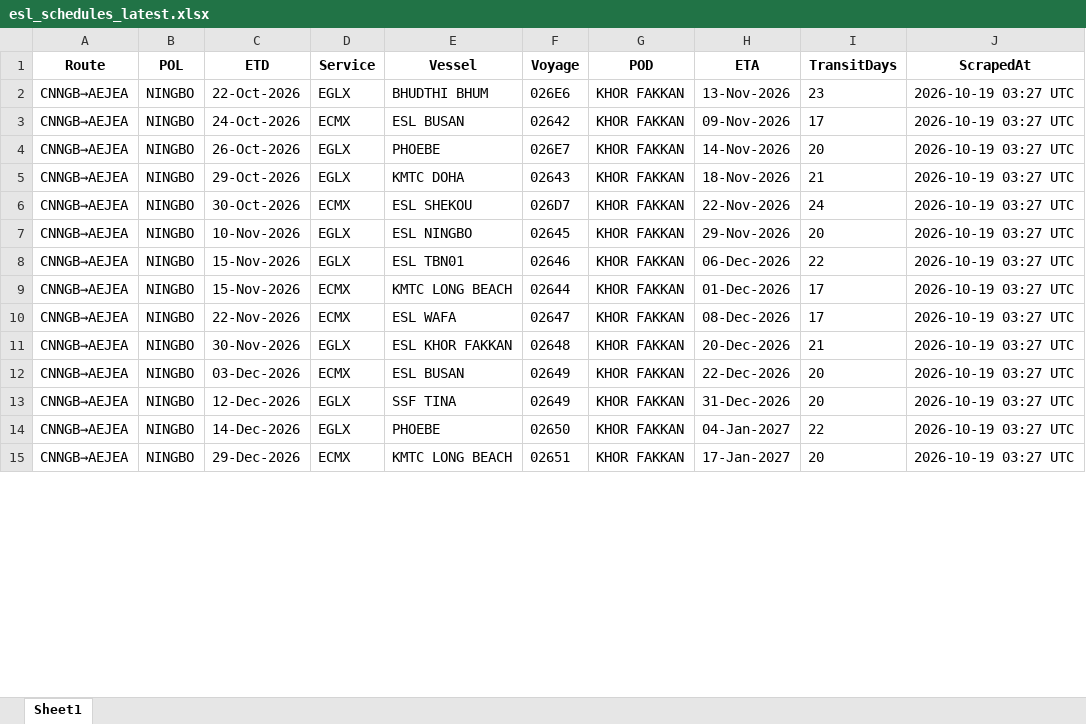
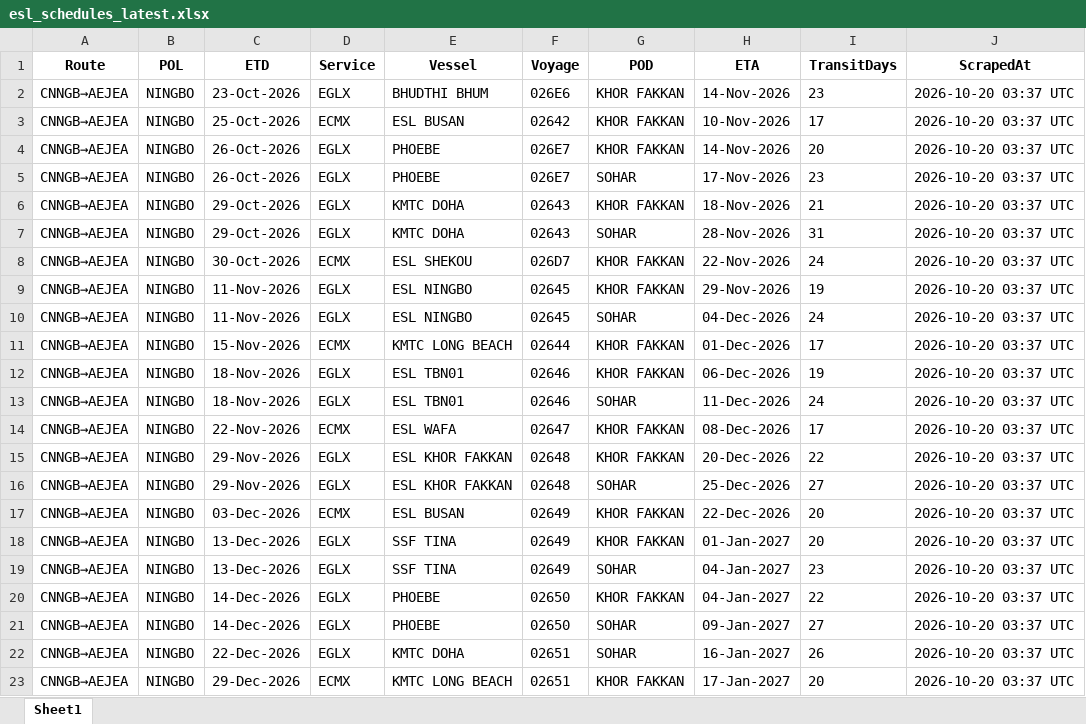
Before and after one commit to ply93/esl-schedule-fetcher, an Excel workbook: output/esl_schedules_latest.xlsx, sheet Sheet1, drawn as a sheet; only a part is shown; values as stored, in another font and other column widths than the file's, no borders; addresses are those after the commit; the diff covers the shown part only; the diff names each change by its address in the sheet, - before the commit and + after, or states it on an @@ line.

```diff
--- a/output/esl_schedules_latest.xlsx (sheet Sheet1)
+++ b/output/esl_schedules_latest.xlsx (sheet Sheet1)
-C2 (ETD): 22-Oct-2026
+C2 (ETD): 23-Oct-2026
-H2 (ETA): 13-Nov-2026
+H2 (ETA): 14-Nov-2026
-J2:J4 (ScrapedAt): 2026-10-19 03:27 UTC
+J2:J4 (ScrapedAt): 2026-10-20 03:37 UTC
-C3 (ETD): 24-Oct-2026
+C3 (ETD): 25-Oct-2026
-H3 (ETA): 09-Nov-2026
+H3 (ETA): 10-Nov-2026
+row 5: CNNGB→AEJEA | NINGBO | 26-Oct-2026 | EGLX | PHOEBE | 026E7 | SOHAR | 17-Nov-2026 | 23 | 2026-10-20 03:37 UTC
-J6 (ScrapedAt): 2026-10-19 03:27 UTC
+J6 (ScrapedAt): 2026-10-20 03:37 UTC
+row 7: CNNGB→AEJEA | NINGBO | 29-Oct-2026 | EGLX | KMTC DOHA | 02643 | SOHAR | 28-Nov-2026 | 31 | 2026-10-20 03:37 UTC
-J8:J11 (ScrapedAt): 2026-10-19 03:27 UTC
+J8:J11 (ScrapedAt): 2026-10-20 03:37 UTC
-C9 (ETD): 10-Nov-2026
+C9 (ETD): 11-Nov-2026
-I9 (TransitDays): 20
+I9 (TransitDays): 19
-C10 (ETD): 15-Nov-2026
+C10 (ETD): 11-Nov-2026
-E10 (Vessel): ESL TBN01
+E10 (Vessel): ESL NINGBO
-F10 (Voyage): 02646
+F10 (Voyage): 02645
-G10 (POD): KHOR FAKKAN
+G10 (POD): SOHAR
-H10 (ETA): 06-Dec-2026
+H10 (ETA): 04-Dec-2026
-I10 (TransitDays): 22
+I10 (TransitDays): 24
+row 12: CNNGB→AEJEA | NINGBO | 18-Nov-2026 | EGLX | ESL TBN01 | 02646 | KHOR FAKKAN | 06-Dec-2026 | 19 | 2026-10-20 03:37 UTC
+row 13: CNNGB→AEJEA | NINGBO | 18-Nov-2026 | EGLX | ESL TBN01 | 02646 | SOHAR | 11-Dec-2026 | 24 | 2026-10-20 03:37 UTC
-J14:J15 (ScrapedAt): 2026-10-19 03:27 UTC
+J14:J15 (ScrapedAt): 2026-10-20 03:37 UTC
-C15 (ETD): 30-Nov-2026
+C15 (ETD): 29-Nov-2026
-I15 (TransitDays): 21
+I15 (TransitDays): 22
+row 16: CNNGB→AEJEA | NINGBO | 29-Nov-2026 | EGLX | ESL KHOR FAKKAN | 02648 | SOHAR | 25-Dec-2026 | 27 | 2026-10-20 03:37 UTC
-J17:J18 (ScrapedAt): 2026-10-19 03:27 UTC
+J17:J18 (ScrapedAt): 2026-10-20 03:37 UTC
-C18 (ETD): 12-Dec-2026
+C18 (ETD): 13-Dec-2026
-H18 (ETA): 31-Dec-2026
+H18 (ETA): 01-Jan-2027
+row 19: CNNGB→AEJEA | NINGBO | 13-Dec-2026 | EGLX | SSF TINA | 02649 | SOHAR | 04-Jan-2027 | 23 | 2026-10-20 03:37 UTC
-J20 (ScrapedAt): 2026-10-19 03:27 UTC
+J20 (ScrapedAt): 2026-10-20 03:37 UTC
+row 21: CNNGB→AEJEA | NINGBO | 14-Dec-2026 | EGLX | PHOEBE | 02650 | SOHAR | 09-Jan-2027 | 27 | 2026-10-20 03:37 UTC
+row 22: CNNGB→AEJEA | NINGBO | 22-Dec-2026 | EGLX | KMTC DOHA | 02651 | SOHAR | 16-Jan-2027 | 26 | 2026-10-20 03:37 UTC
-J23 (ScrapedAt): 2026-10-19 03:27 UTC
+J23 (ScrapedAt): 2026-10-20 03:37 UTC
```
Also changed, not shown: 2 added rows, 2 removed rows and 61 edited cells elsewhere in this sheet, output/one_schedules_latest.xlsx, 2 other files.
